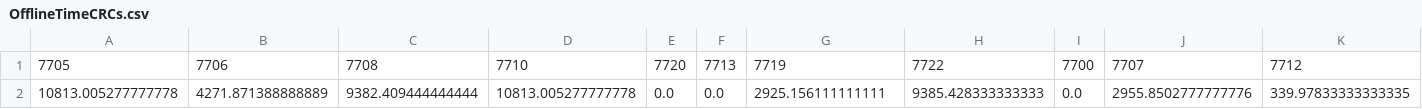
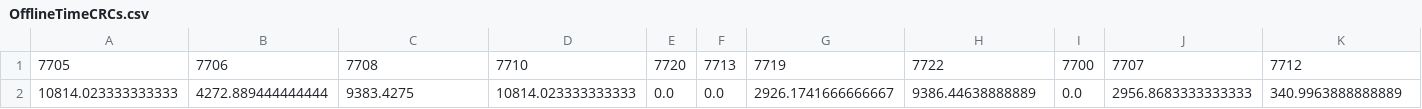
Before and after one commit to antonioiuliano2/crc_summary, a CSV file: OfflineTimeCRCs.csv, drawn as a sheet; only a part is shown; removed rows and columns are numbered as before the commit, all else as after; rows hold the shown columns only; the diff names each change by its address in the sheet, - before the commit and + after, or states it on an @@ line.

```diff
--- a/OfflineTimeCRCs.csv
+++ b/OfflineTimeCRCs.csv
-row 2: 10813.005277777778 | 4271.871388888889 | 9382.409444444444 | 10813.005277777778 | 0.0 | 0.0 | 2925.156111111111 | 9385.428333333333 | 0.0 | 2955.8502777777776 | 339.97833333333335
+row 2: 10814.023333333333 | 4272.889444444444 | 9383.4275 | 10814.023333333333 | 0.0 | 0.0 | 2926.1741666666667 | 9386.44638888889 | 0.0 | 2956.8683333333333 | 340.9963888888889
```
Also changed, not shown: 1 other file.
